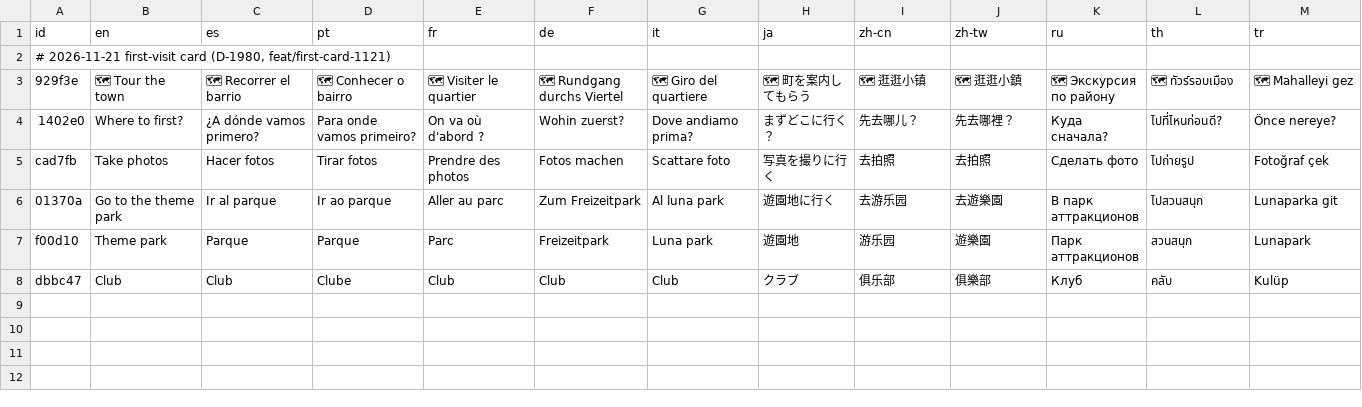
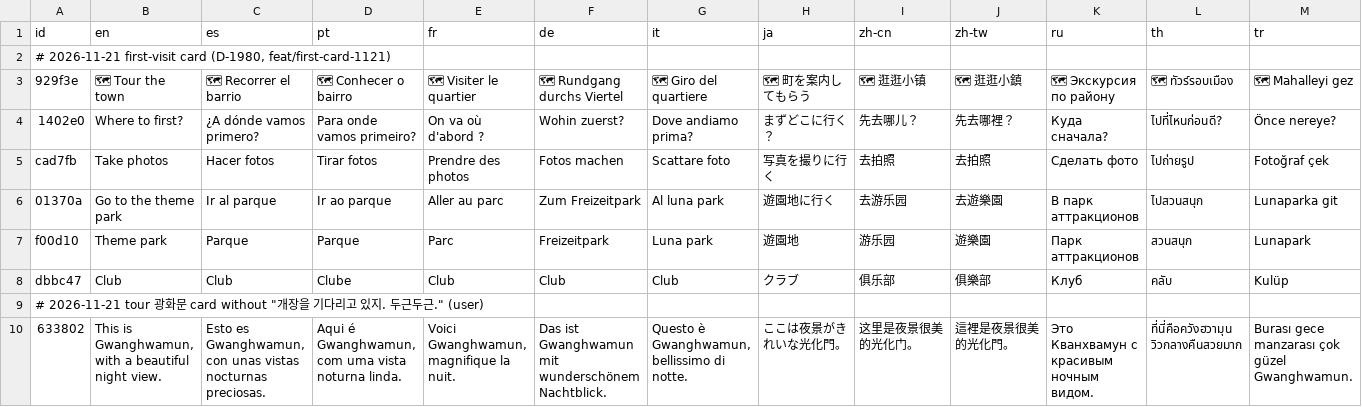
Before and after one commit to kimmina000-alt/Roblox-FashionSocial, a TSV file: tools/i18n/tr/p23_firstcard1121.tsv, drawn as a sheet; only a part is shown; rows hold the shown columns only; the diff names each change by its address in the sheet, - before the commit and + after, or states it on an @@ line.

```diff
--- a/tools/i18n/tr/p23_firstcard1121.tsv
+++ b/tools/i18n/tr/p23_firstcard1121.tsv
+row 9: # 2026-11-21 tour 광화문 card without "개장을 기다리고 있지. 두근두근." (user)
+row 10: 633802 | This is Gwanghwamun, with a beautiful night view. | Esto es Gwanghwamun, con unas vistas nocturnas preciosas. | Aqui é Gwanghwamun, com uma vista noturna linda. | Voici Gwanghwamun, magnifique la nuit. | Das ist Gwanghwamun mit wunderschönem Nachtblick. | Questo è Gwanghwamun, bellissimo di notte. | ここは夜景がきれいな光化門。 | 这里是夜景很美的光化门。 | 這裡是夜景很美的光化門。 | Это Кванхвамун с красивым ночным видом. | ที่นี่คือควังฮวามุน วิวกลางคืนสวยมาก | Burası gece manzarası çok güzel Gwanghwamun.
```
Also changed, not shown: tools/i18n/strings.tsv, 17 other files.
